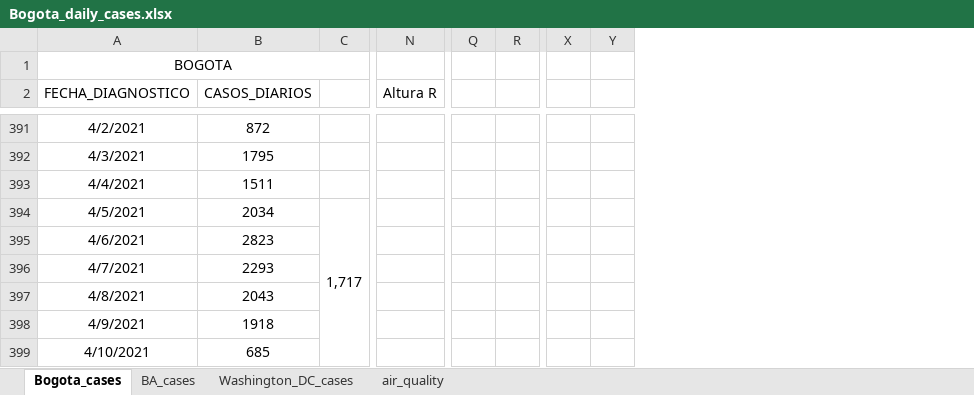
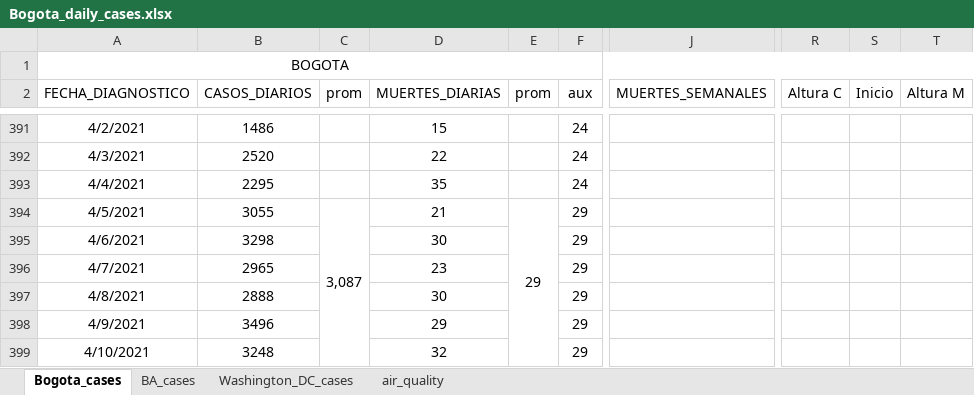
Before and after one commit to carlosfpardo/covid-transport, an Excel workbook: Bogota_daily_cases.xlsx, sheet Bogota_cases, drawn as a sheet; only a part is shown, gaps mark what is left out; values as stored, in another font and other column widths than the file's, no borders; charts and pictures not drawn; removed rows and columns are numbered as before the commit, all else as after; the diff covers the shown part only; the diff names each change by its address in the sheet, - before the commit and + after, or states it on an @@ line.

Commit message:
Update Bogota_daily_cases.xlsx

```diff
--- a/Bogota_daily_cases.xlsx (sheet Bogota_cases)
+++ b/Bogota_daily_cases.xlsx (sheet Bogota_cases)
+column D (MUERTES_DIARIAS), rows 391-399: 15 | 22 | 35 | 21 | 30 | 23 | 30 | 29 | 32
+column E (prom), row 394: 29
+column F (aux), rows 391-399: 24 | 24 | 24 | 29 | 29 | 29 | 29 | 29 | 29
+column J (MUERTES_SEMANALES), empty
+column S (Inicio), empty
+column T (Altura M), empty
-column Q, empty
-column R, empty
-column X, empty
-column Y, empty
-A1:M1 merged
+A1:U1 merged
-C2: (empty)
+C2: prom
-R2: Altura R
+R2: Altura C
-B391 (CASOS_DIARIOS): 872
+B391 (CASOS_DIARIOS): 1486
-B392 (CASOS_DIARIOS): 1795
+B392 (CASOS_DIARIOS): 2520
-B393 (CASOS_DIARIOS): 1511
+B393 (CASOS_DIARIOS): 2295
-B394 (CASOS_DIARIOS): 2034
+B394 (CASOS_DIARIOS): 3055
-C394 (prom): 1,717
+C394 (prom): 3,087
-B395 (CASOS_DIARIOS): 2823
+B395 (CASOS_DIARIOS): 3298
-B396 (CASOS_DIARIOS): 2293
+B396 (CASOS_DIARIOS): 2965
-B397 (CASOS_DIARIOS): 2043
+B397 (CASOS_DIARIOS): 2888
-B398 (CASOS_DIARIOS): 1918
+B398 (CASOS_DIARIOS): 3496
-B399 (CASOS_DIARIOS): 685
+B399 (CASOS_DIARIOS): 3248
```
Also changed, not shown: other rows of this sheet, formulas that keep their value, charts or pictures.
